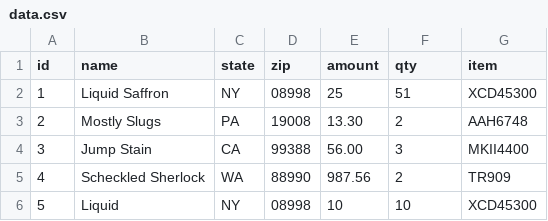
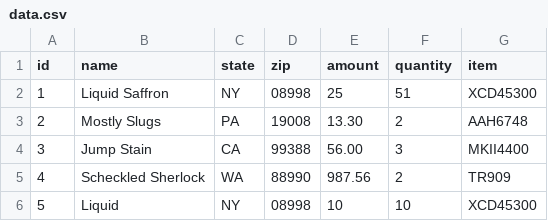
Before and after one commit to harshavardhan0001/Application-Test, a CSV file: backend/data.csv, drawn as a sheet.

```diff
--- a/backend/data.csv
+++ b/backend/data.csv
@@ -1,2 +1,2 @@
-id,name,state,zip,amount,qty,item
+id,name,state,zip,amount,quantity,item
 1,"Liquid Saffron",NY,08998,25,51,XCD45300
```
Also changed, not shown: 37 other files.
